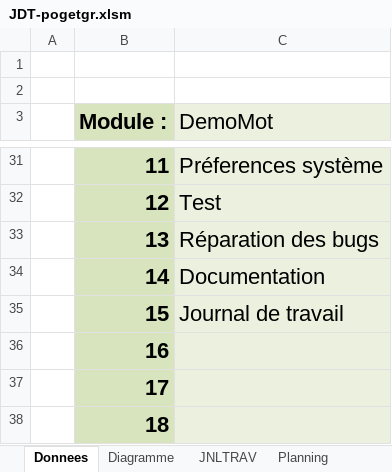
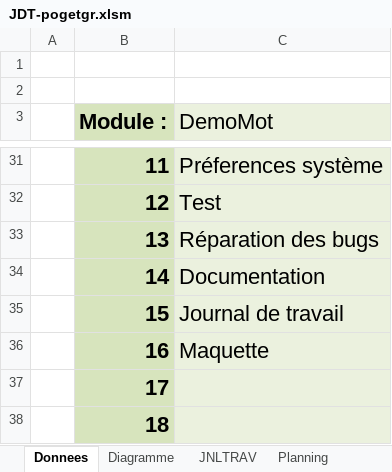
Before and after one commit to Wayne121/AGS-GPT-DemoMot, an Excel workbook: JDT-pogetgr.xlsm, sheet Donnees, drawn as a sheet; only a part is shown, gaps mark what is left out; values as stored, in another font and other column widths than the file's, no borders; charts and pictures not drawn; the diff names each change by its address in the sheet, - before the commit and + after, or states it on an @@ line.

```diff
--- a/JDT-pogetgr.xlsm (sheet Donnees)
+++ b/JDT-pogetgr.xlsm (sheet Donnees)
-C36 (DemoMot): (empty)
+C36 (DemoMot): Maquette
```
Also changed, not shown: sheet JNLTRAV, charts or pictures.
